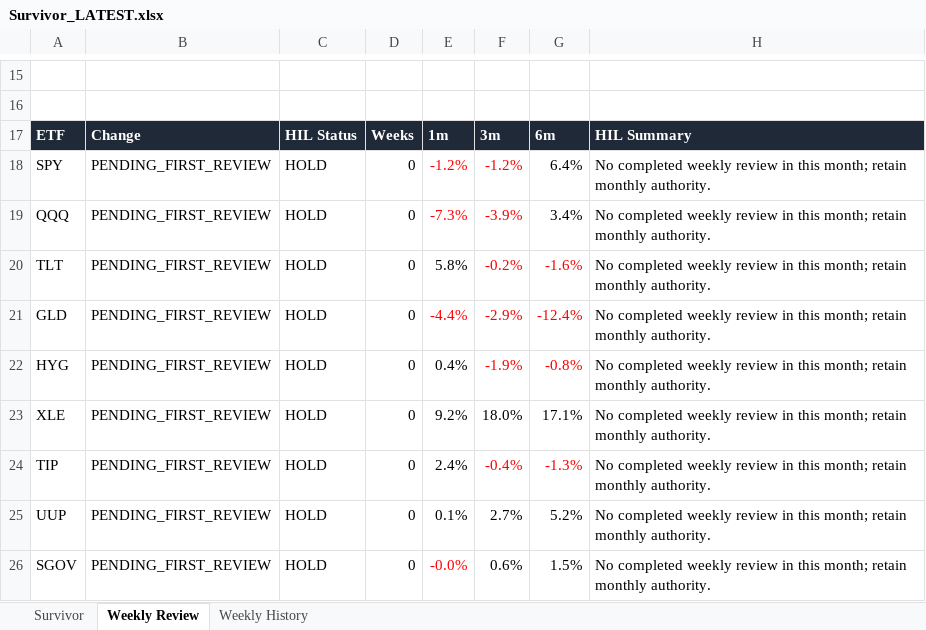
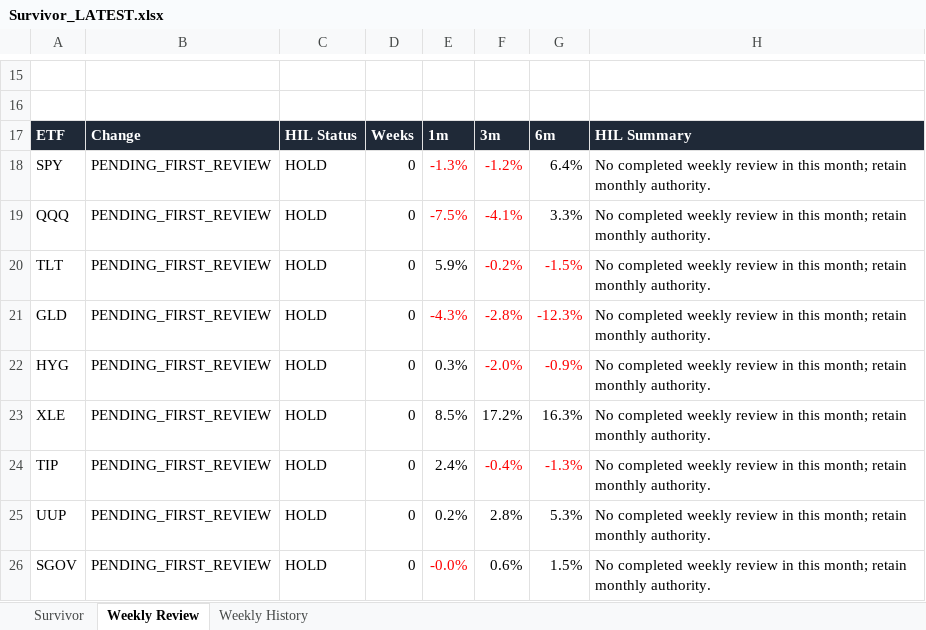
Before and after one commit to DarkMoonv1/NEFTy, an Excel workbook: Survivor_LATEST.xlsx, sheet Weekly Review, drawn as a sheet; only a part is shown, gaps mark what is left out; values as stored, in another font and other column widths than the file's, no borders; the diff names each change by its address in the sheet, - before the commit and + after, or states it on an @@ line.

```diff
--- a/Survivor_LATEST.xlsx (sheet Weekly Review)
+++ b/Survivor_LATEST.xlsx (sheet Weekly Review)
-E18: -1.2%
+E18: -1.3%
-E19: -7.3%
+E19: -7.5%
-F19: -3.9%
+F19: -4.1%
-G19: 3.4%
+G19: 3.3%
-E20: 5.8%
+E20: 5.9%
-G20: -1.6%
+G20: -1.5%
-E21: -4.4%
+E21: -4.3%
-F21: -2.9%
+F21: -2.8%
-G21: -12.4%
+G21: -12.3%
-E22: 0.4%
+E22: 0.3%
-F22: -1.9%
+F22: -2.0%
-G22: -0.8%
+G22: -0.9%
-E23: 9.2%
+E23: 8.5%
-F23: 18.0%
+F23: 17.2%
-G23: 17.1%
+G23: 16.3%
-E25: 0.1%
+E25: 0.2%
-F25: 2.7%
+F25: 2.8%
-G25: 5.2%
+G25: 5.3%
```
Also changed, not shown: sheet Survivor.
